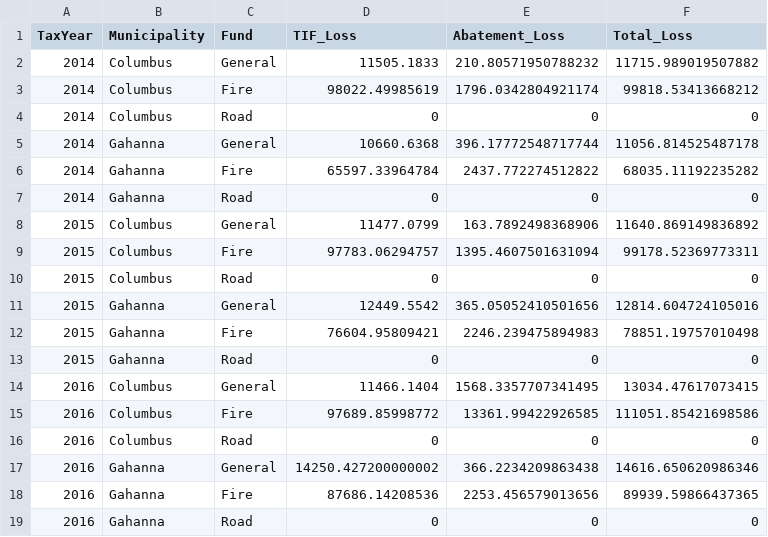
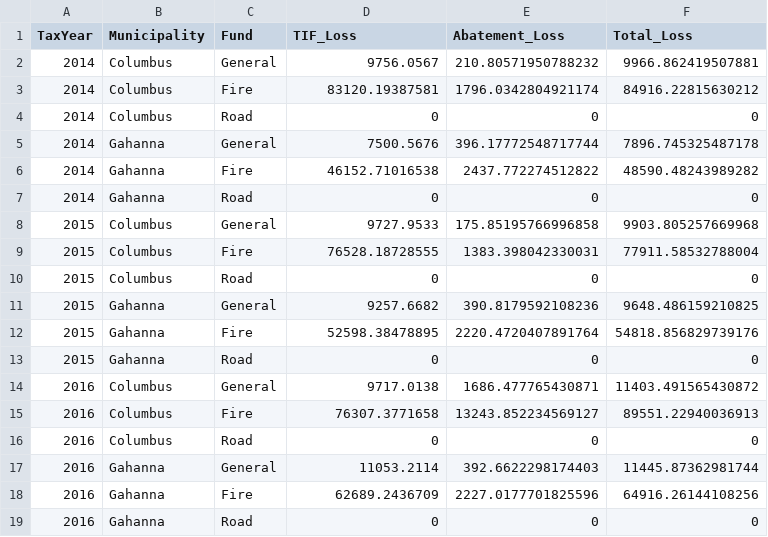
Before and after one commit to josephwhite-jfw/jefferson-township-tax-research, a CSV file: outputs/accurate_total_losses.csv, drawn as a sheet; only a part is shown; the diff covers the shown part only.

```diff
--- a/outputs/accurate_total_losses.csv
+++ b/outputs/accurate_total_losses.csv
@@ -1,19 +1,19 @@
 TaxYear,Municipality,Fund,TIF_Loss,Abatement_Loss,Total_Loss
-2014,Columbus,General,11505.1833,210.80571950788232,11715.989019507882
-2014,Columbus,Fire,98022.49985619,1796.0342804921174,99818.53413668212
+2014,Columbus,General,9756.0567,210.80571950788232,9966.862419507881
+2014,Columbus,Fire,83120.19387581,1796.0342804921174,84916.22815630212
 2014,Columbus,Road,0,0,0
-2014,Gahanna,General,10660.6368,396.17772548717744,11056.814525487178
-2014,Gahanna,Fire,65597.33964784,2437.772274512822,68035.11192235282
+2014,Gahanna,General,7500.5676,396.17772548717744,7896.745325487178
+2014,Gahanna,Fire,46152.71016538,2437.772274512822,48590.48243989282
 2014,Gahanna,Road,0,0,0
-2015,Columbus,General,11477.0799,163.7892498368906,11640.869149836892
-2015,Columbus,Fire,97783.06294757,1395.4607501631094,99178.52369773311
+2015,Columbus,General,9727.9533,175.85195766996858,9903.805257669968
+2015,Columbus,Fire,76528.18728555,1383.398042330031,77911.58532788004
 2015,Columbus,Road,0,0,0
-2015,Gahanna,General,12449.5542,365.05052410501656,12814.604724105016
-2015,Gahanna,Fire,76604.95809421,2246.239475894983,78851.19757010498
+2015,Gahanna,General,9257.6682,390.8179592108236,9648.486159210825
+2015,Gahanna,Fire,52598.38478895,2220.4720407891764,54818.856829739176
 2015,Gahanna,Road,0,0,0
-2016,Columbus,General,11466.1404,1568.3357707341495,13034.47617073415
-2016,Columbus,Fire,97689.85998772,13361.99422926585,111051.85421698586
+2016,Columbus,General,9717.0138,1686.477765430871,11403.491565430872
+2016,Columbus,Fire,76307.3771658,13243.852234569127,89551.22940036913
 2016,Columbus,Road,0,0,0
-2016,Gahanna,General,14250.427200000002,366.2234209863438,14616.650620986346
-2016,Gahanna,Fire,87686.14208536,2253.456579013656,89939.59866437365
+2016,Gahanna,General,11053.2114,392.6622298174403,11445.87362981744
+2016,Gahanna,Fire,62689.2436709,2227.0177701825596,64916.26144108256
 2016,Gahanna,Road,0,0,0
```
Also changed, not shown: 162 edited cells elsewhere in this file, data/Township_Millage_Table__2014_2024_.csv, outputs/accurate_abatement_losses.csv, 3 other files.
